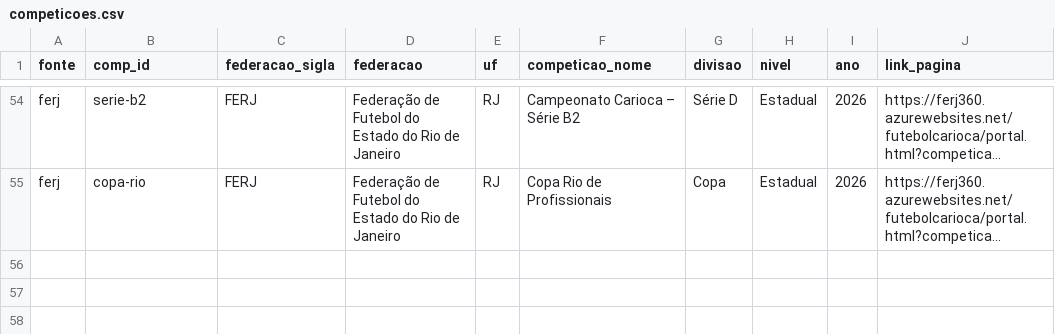
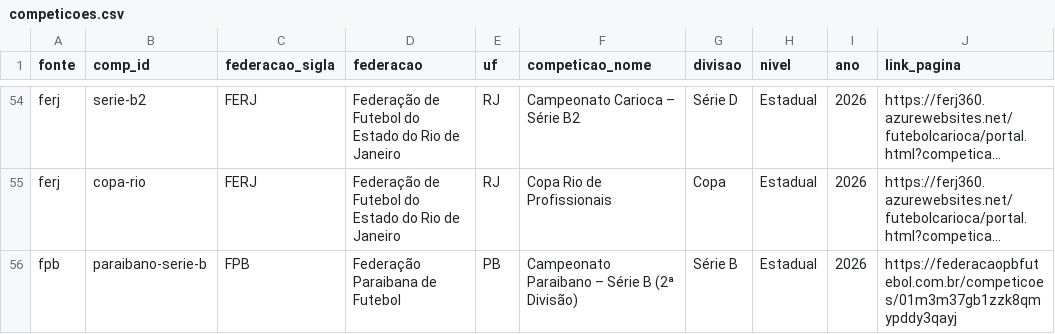
Before and after one commit to gustavaobm-futebol-brasil/jogos2026, a CSV file: data/competicoes.csv, drawn as a sheet; only a part is shown, gaps mark what is left out; long unchanged cells end in …; the diff names each change by its address in the sheet, - before the commit and + after, or states it on an @@ line.

```diff
--- a/data/competicoes.csv
+++ b/data/competicoes.csv
+row 56: fpb | paraibano-serie-b | FPB | Federação Paraibana de Futebol | PB | Campeonato Paraibano – Série B (2ª Divisão) | Série B | Estadual | 2026 | https://federacaopbfutebol.com.br/competicoes/01m3m37gb1zzk8qmypddy3qayj
```
Also changed, not shown: 2 other files.
